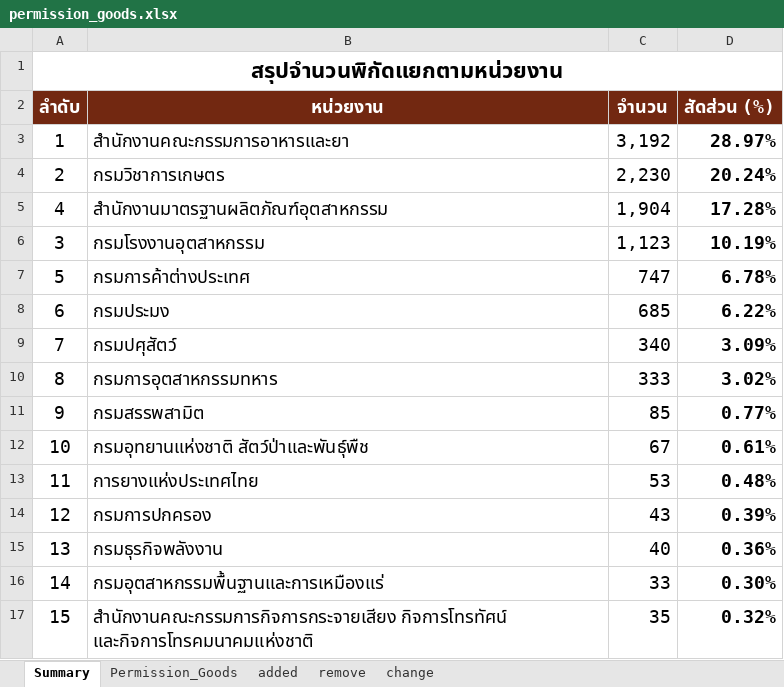
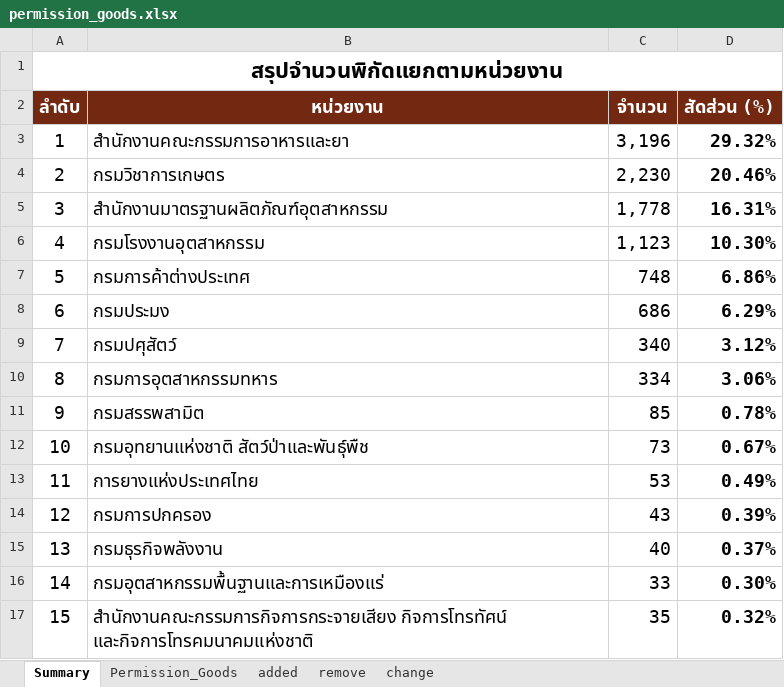
Before and after one commit to ecs-support/contents, an Excel workbook: reference/static/files/permission_goods.xlsx, sheet Summary, drawn as a sheet; only a part is shown; values as stored, in another font and other column widths than the file's, no borders; charts and pictures not drawn; the diff covers the shown part only; the diff names each change by its address in the sheet, - before the commit and + after, or states it on an @@ line.

```diff
--- a/reference/static/files/permission_goods.xlsx (sheet Summary)
+++ b/reference/static/files/permission_goods.xlsx (sheet Summary)
-C3 (จำนวน): 3,192
+C3 (จำนวน): 3,196
-D3 (สัดส่วน (%)): 28.97%
+D3 (สัดส่วน (%)): 29.32%
-D4 (สัดส่วน (%)): 20.24%
+D4 (สัดส่วน (%)): 20.46%
-A5 (ลำดับ): 4
+A5 (ลำดับ): 3
-C5 (จำนวน): 1,904
+C5 (จำนวน): 1,778
-D5 (สัดส่วน (%)): 17.28%
+D5 (สัดส่วน (%)): 16.31%
-A6 (ลำดับ): 3
+A6 (ลำดับ): 4
-D6 (สัดส่วน (%)): 10.19%
+D6 (สัดส่วน (%)): 10.30%
-C7 (จำนวน): 747
+C7 (จำนวน): 748
-D7 (สัดส่วน (%)): 6.78%
+D7 (สัดส่วน (%)): 6.86%
-C8 (จำนวน): 685
+C8 (จำนวน): 686
-D8 (สัดส่วน (%)): 6.22%
+D8 (สัดส่วน (%)): 6.29%
-D9 (สัดส่วน (%)): 3.09%
+D9 (สัดส่วน (%)): 3.12%
-C10 (จำนวน): 333
+C10 (จำนวน): 334
-D10 (สัดส่วน (%)): 3.02%
+D10 (สัดส่วน (%)): 3.06%
-D11 (สัดส่วน (%)): 0.77%
+D11 (สัดส่วน (%)): 0.78%
-C12 (จำนวน): 67
+C12 (จำนวน): 73
-D12 (สัดส่วน (%)): 0.61%
+D12 (สัดส่วน (%)): 0.67%
-D13 (สัดส่วน (%)): 0.48%
+D13 (สัดส่วน (%)): 0.49%
-D15 (สัดส่วน (%)): 0.36%
+D15 (สัดส่วน (%)): 0.37%
```
Also changed, not shown: 9 edited cells elsewhere in this sheet, sheet remove, sheet Permission_Goods, sheet added, charts or pictures, 2 other files.
